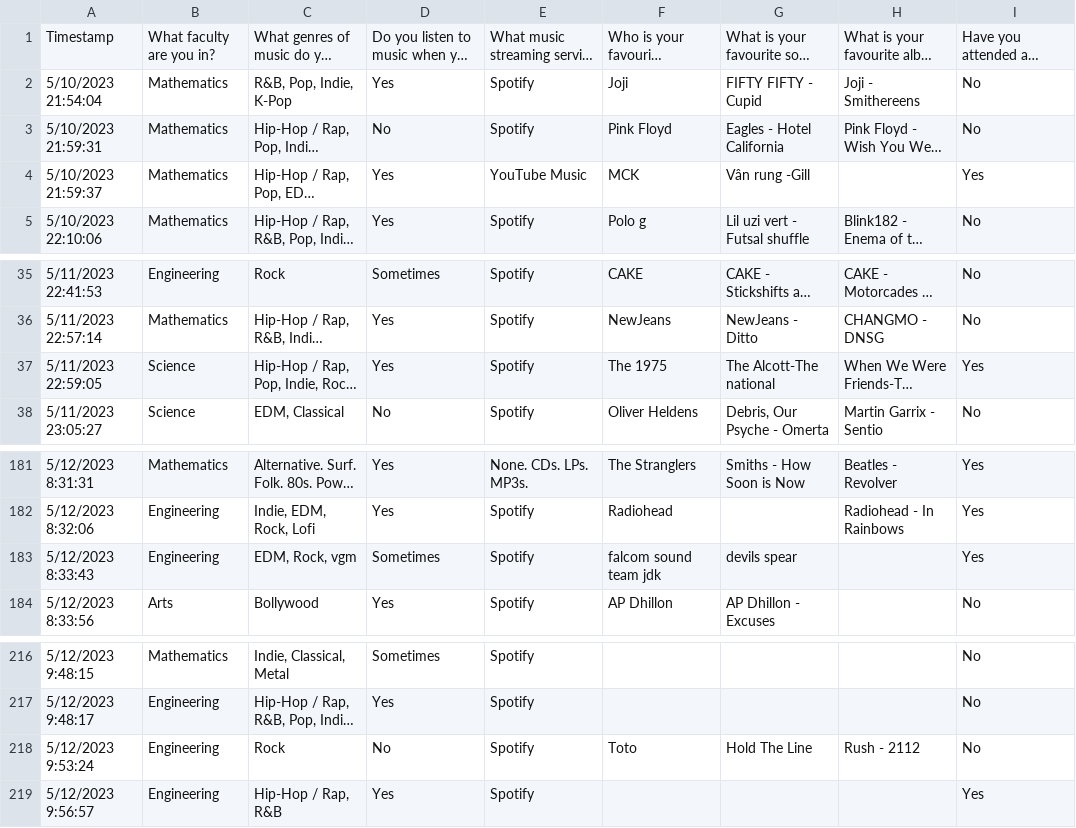
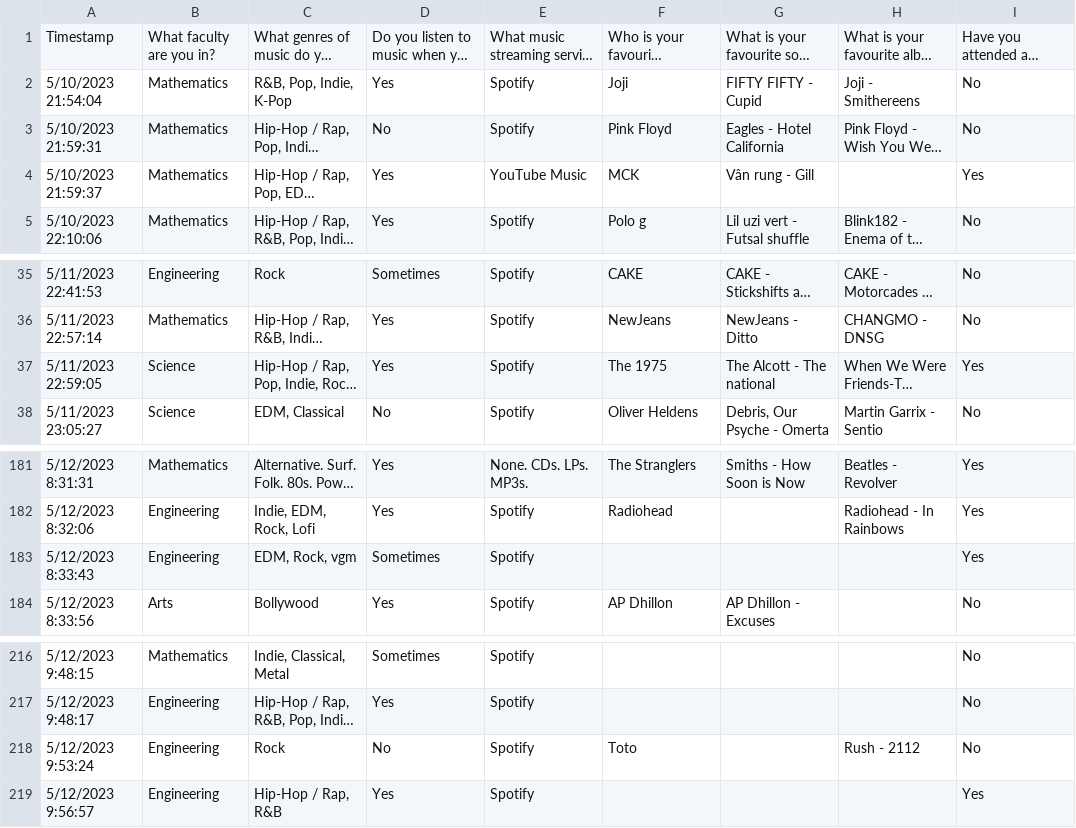
Before and after one commit to adam-han/uwaterloo-music, a CSV file: responses-data.csv, drawn as a sheet; only a part is shown, gaps mark what is left out; long unchanged cells end in …; the diff names each change by its address in the sheet, - before the commit and + after, or states it on an @@ line.

Commit message:
update dataset

```diff
--- a/responses-data.csv
+++ b/responses-data.csv
-G4: Vân rung -Gill
+G4: Vân rung - Gill
-G37: The Alcott-The national
+G37: The Alcott - The national
-F183: falcom sound team jdk
+F183: (empty)
-G183: devils spear
+G183: (empty)
-G218: Hold The Line
+G218: (empty)
```
